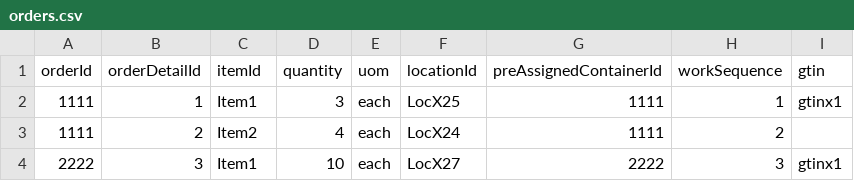
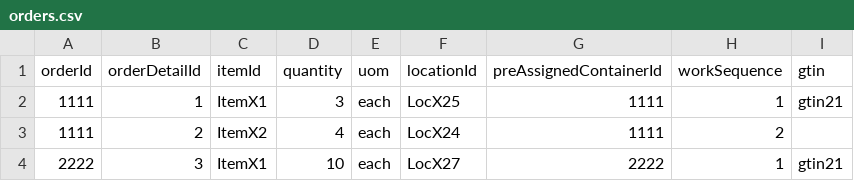
Before and after one commit to codeshelf/Codeshelf, a CSV file: facility-setup-script/Replenish/orders.csv, drawn as a sheet.

```diff
--- a/facility-setup-script/Replenish/orders.csv
+++ b/facility-setup-script/Replenish/orders.csv
@@ -1,4 +1,4 @@
 orderId,orderDetailId,itemId,quantity,uom,locationId,preAssignedContainerId,workSequence,gtin
-1111,1,Item1,3,each,LocX25,1111,1,gtinx1
-1111,2,Item2,4,each,LocX24,1111,2,
-2222,3,Item1,10,each,LocX27,2222,3,gtinx1
+1111,1,ItemX1,3,each,LocX25,1111,1,gtin21
+1111,2,ItemX2,4,each,LocX24,1111,2,
+2222,3,ItemX1,10,each,LocX27,2222,1,gtin21
```
Also changed, not shown: facility-setup-script/inventory.csv, 6 other files.
